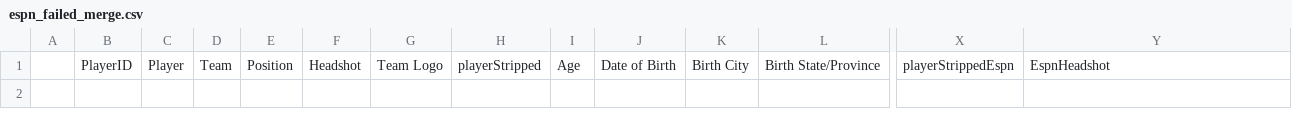
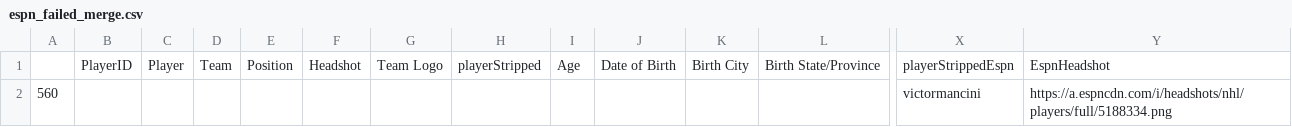
Before and after one commit to andrewderango/IceAnalytics, a CSV file: engine_data/Player Bios/Skaters/espn_failed_merge.csv, drawn as a sheet; only a part is shown, gaps mark what is left out; rows hold the shown columns only; the diff names each change by its address in the sheet, - before the commit and + after, or states it on an @@ line.

```diff
--- a/engine_data/Player Bios/Skaters/espn_failed_merge.csv
+++ b/engine_data/Player Bios/Skaters/espn_failed_merge.csv
+row 2: 560 |  |  |  |  |  |  |  |  |  |  |  | victormancini | https://a.espncdn.com/i/headshots/nhl/players/full/5188334.png
```
Also changed, not shown: engine_data/Historical Goaltending Data/2024-2025_goalie_data.csv, engine_data/Historical Team Data/2024-2025_team_data.csv, 4 other files.
